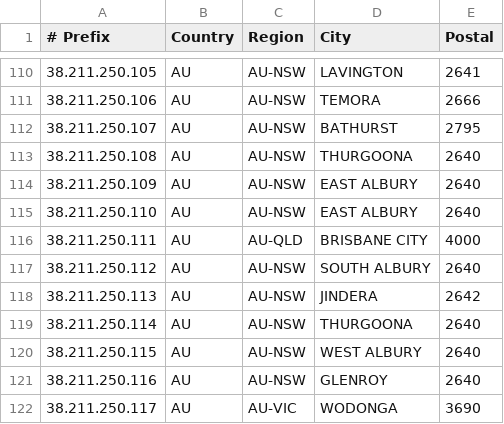
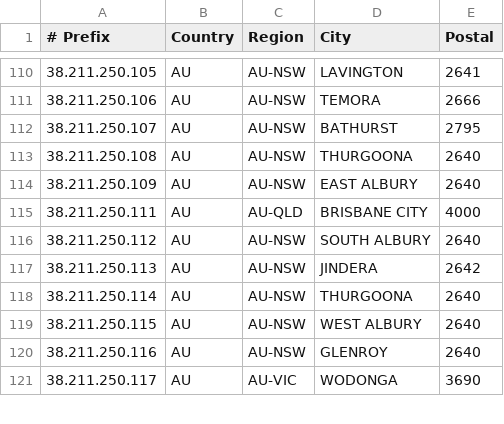
Before and after one commit to LightningIP/geofeed, a CSV file: geofeed.csv, drawn as a sheet; only a part is shown, gaps mark what is left out.

Commit message:
IP Address Updates

```diff
--- a/geofeed.csv
+++ b/geofeed.csv
@@ -114,3 +114,2 @@
 38.211.250.109,AU,AU-NSW,EAST ALBURY,2640
-38.211.250.110,AU,AU-NSW,EAST ALBURY,2640
 38.211.250.111,AU,AU-QLD,BRISBANE CITY,4000
```
